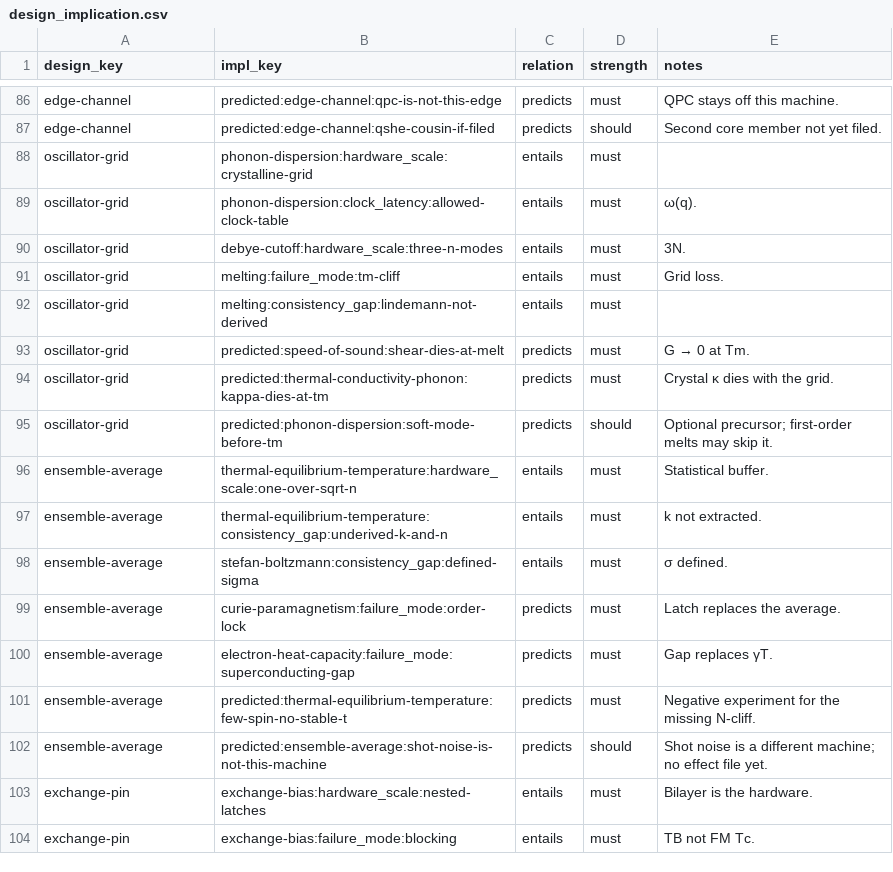
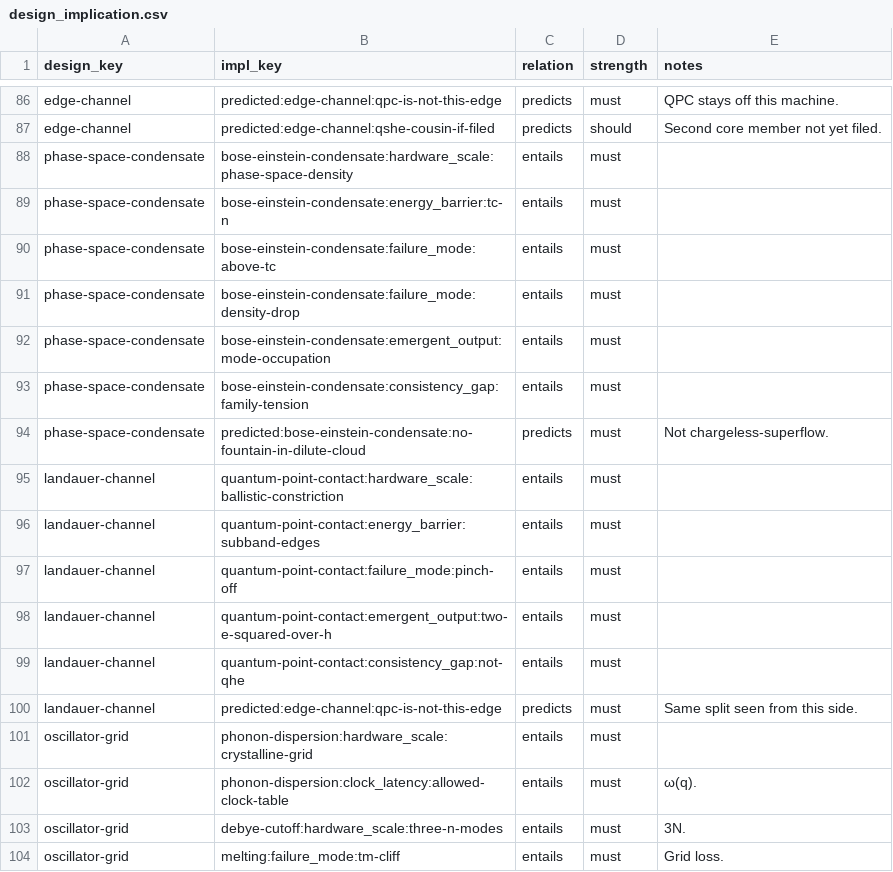
Before and after one commit to jonesde/home-scale, a CSV file: quantum-systems/analysis/design_implication.csv, drawn as a sheet; only a part is shown, gaps mark what is left out; the shorter side is filled out with more unchanged rows.

```diff
--- a/quantum-systems/analysis/design_implication.csv
+++ b/quantum-systems/analysis/design_implication.csv
@@ -87,2 +87,15 @@ edge-channel,predicted:edge-channel:qpc-is-not-this-edge,predicts,must,QPC stays
 edge-channel,predicted:edge-channel:qshe-cousin-if-filed,predicts,should,Second core member not yet filed.
+phase-space-condensate,bose-einstein-condensate:hardware_scale:phase-space-density,entails,must,
+phase-space-condensate,bose-einstein-condensate:energy_barrier:tc-n,entails,must,
+phase-space-condensate,bose-einstein-condensate:failure_mode:above-tc,entails,must,
+phase-space-condensate,bose-einstein-condensate:failure_mode:density-drop,entails,must,
+phase-space-condensate,bose-einstein-condensate:emergent_output:mode-occupation,entails,must,
+phase-space-condensate,bose-einstein-condensate:consistency_gap:family-tension,entails,must,
+phase-space-condensate,predicted:bose-einstein-condensate:no-fountain-in-dilute-cloud,predicts,must,Not chargeless-superflow.
+landauer-channel,quantum-point-contact:hardware_scale:ballistic-constriction,entails,must,
+landauer-channel,quantum-point-contact:energy_barrier:subband-edges,entails,must,
+landauer-channel,quantum-point-contact:failure_mode:pinch-off,entails,must,
+landauer-channel,quantum-point-contact:emergent_output:two-e-squared-over-h,entails,must,
+landauer-channel,quantum-point-contact:consistency_gap:not-qhe,entails,must,
+landauer-channel,predicted:edge-channel:qpc-is-not-this-edge,predicts,must,Same split seen from this side.
 oscillator-grid,phonon-dispersion:hardware_scale:crystalline-grid,entails,must,
```
Also changed, not shown: quantum-systems/analysis/design.csv, quantum-systems/analysis/design_node.csv, 13 other files.
